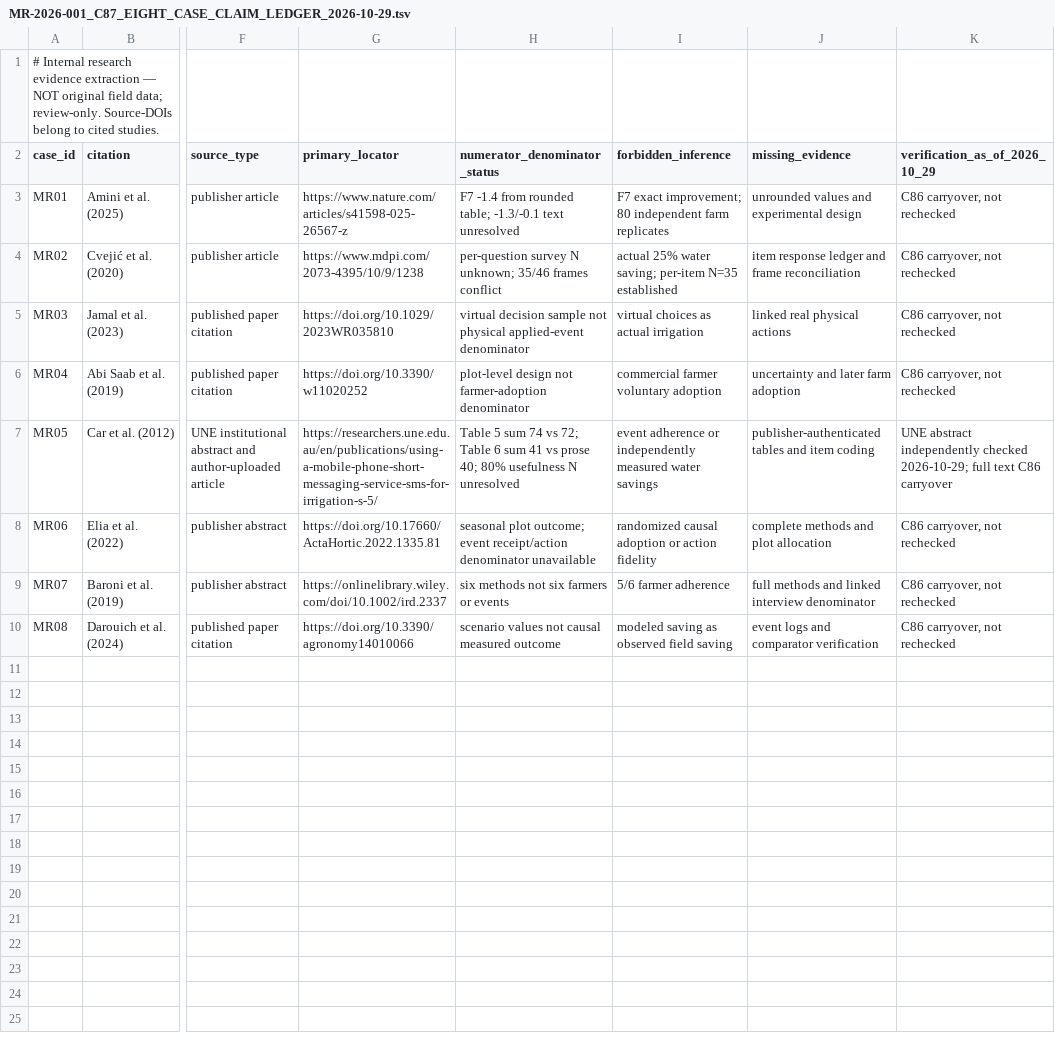
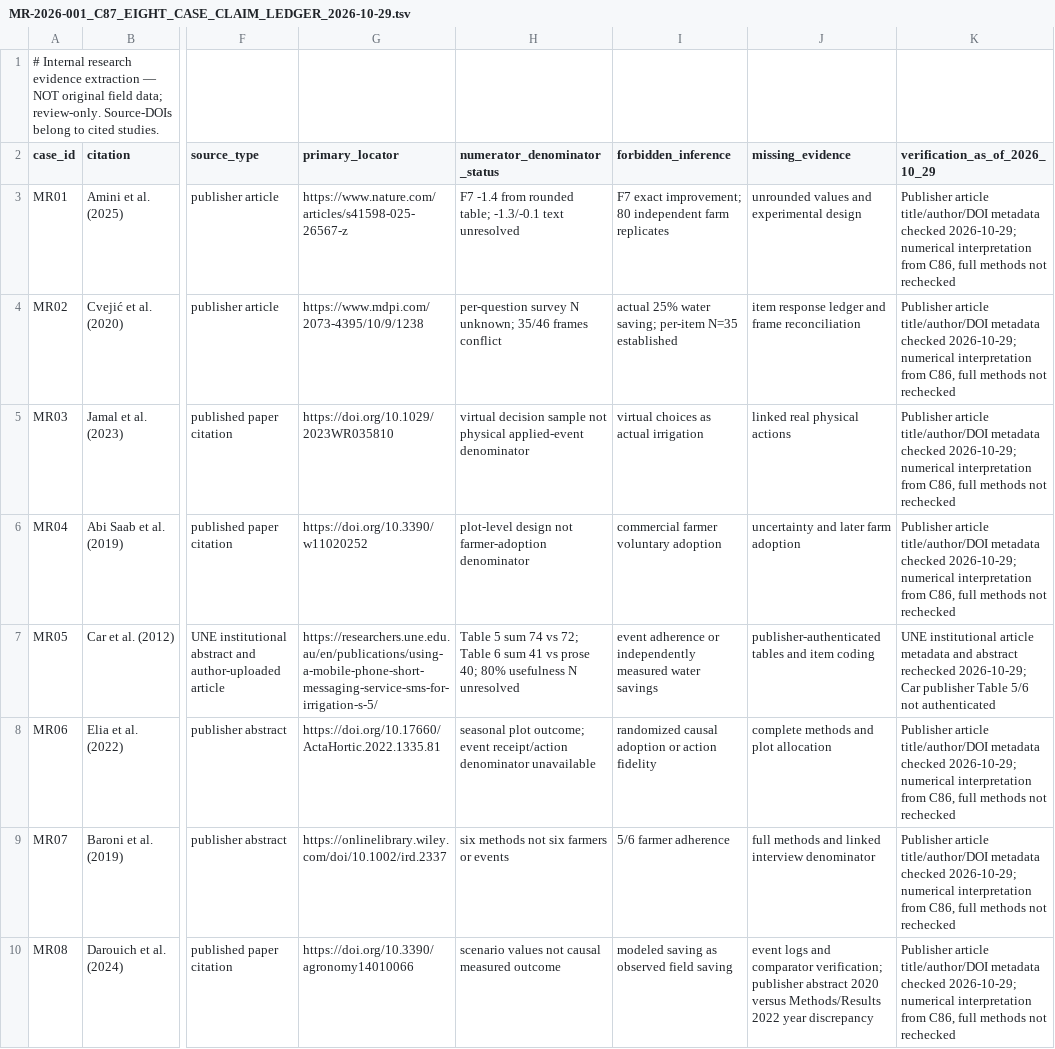
Before and after one commit to mojtabarozegar11-ship-it/Saeit, a TSV file: research/manuscripts/MR-2026-001/MR-2026-001_C87_EIGHT_CASE_CLAIM_LEDGER_2026-10-29.tsv, drawn as a sheet; only a part is shown, gaps mark what is left out; the diff names each change by its address in the sheet, - before the commit and + after, or states it on an @@ line.

Commit message:
research: verify and correct eight MR source bibliographies and source provenance flags

```diff
--- a/research/manuscripts/MR-2026-001/MR-2026-001_C87_EIGHT_CASE_CLAIM_LEDGER_2026-10-29.tsv
+++ b/research/manuscripts/MR-2026-001/MR-2026-001_C87_EIGHT_CASE_CLAIM_LEDGER_2026-10-29.tsv
-K3:K6 (verification_as_of_2026_10_29): C86 carryover, not rechecked
+K3:K6 (verification_as_of_2026_10_29): Publisher article title/author/DOI metadata checked 2026-10-29; numerical interpretation from C86, full methods not rechecked
-K7 (verification_as_of_2026_10_29): UNE abstract independently checked 2026-10-29; full text C86 carryover
+K7 (verification_as_of_2026_10_29): UNE institutional article metadata and abstract rechecked 2026-10-29; Car publisher Table 5/6 not authenticated
-K8:K10 (verification_as_of_2026_10_29): C86 carryover, not rechecked
+K8:K10 (verification_as_of_2026_10_29): Publisher article title/author/DOI metadata checked 2026-10-29; numerical interpretation from C86, full methods not rechecked
-J10 (missing_evidence): …and comparator verification
+J10 (missing_evidence): …and comparator verification; publisher abstract 2020 versus Methods/Results 2022 year discrepancy
```
